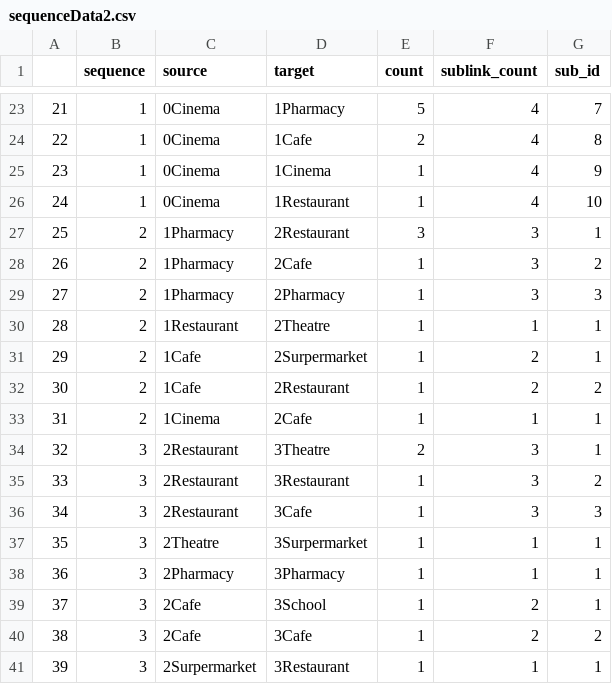
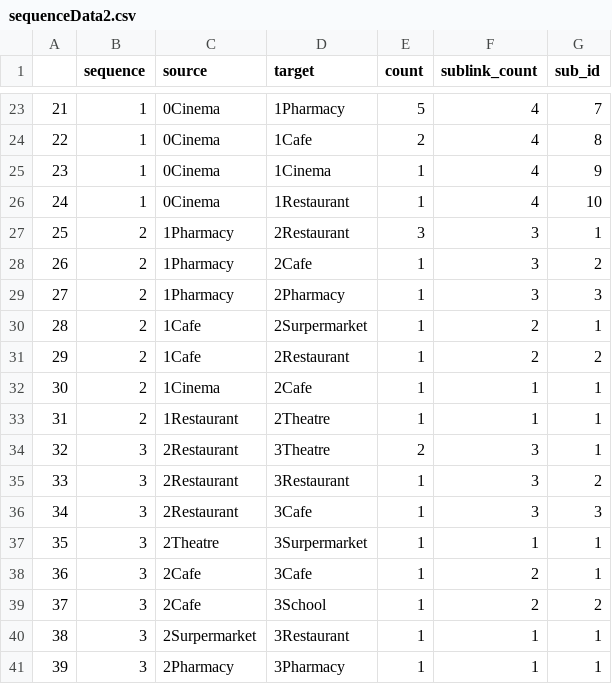
Before and after one commit to tbb9613/TQuery, a CSV file: sequenceData2.csv, drawn as a sheet; only a part is shown, gaps mark what is left out; removed rows and columns are numbered as before the commit, all else as after; the diff covers the shown part only; the diff names each change by its address in the sheet, - before the commit and + after, or states it on an @@ line.

```diff
--- a/sequenceData2.csv
+++ b/sequenceData2.csv
@@ column A renumbered between rows 3 and 41 @@
@@ row 30 moved to row 33: 31 @@
+row 38: 36 | 3 | 2Cafe | 3Cafe | 1 | 2 | 1
+row 39: 37 | 3 | 2Cafe | 3School | 1 | 2 | 2
@@ row 41 moved to row 40: 38 @@
-row 39: 37 | 3 | 2Cafe | 3School | 1 | 2 | 1
-row 40: 38 | 3 | 2Cafe | 3Cafe | 1 | 2 | 2
```
Also changed, not shown: 1 moved row and 10 edited cells elsewhere in this file, 3 other files.
